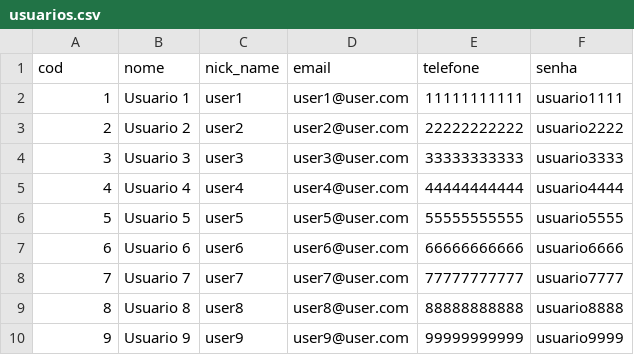
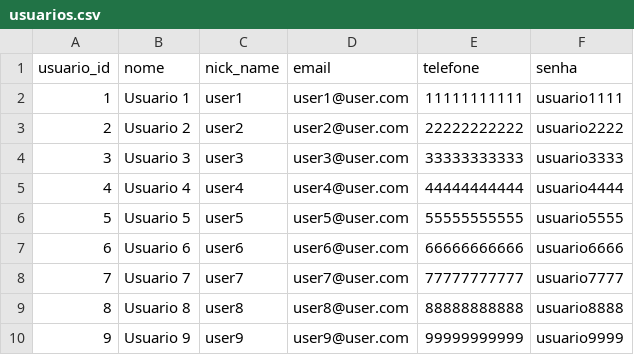
Before and after one commit to DanielMoraisDev/ade2024, a CSV file: Anexos/DadosBanco/usuarios.csv, drawn as a sheet.

```diff
--- a/Anexos/DadosBanco/usuarios.csv
+++ b/Anexos/DadosBanco/usuarios.csv
@@ -1,2 +1,2 @@
-cod,nome,nick_name,email,telefone,senha
+usuario_id,nome,nick_name,email,telefone,senha
 1,Usuario 1,user1,user1@user.com,11111111111,usuario1111
```
Also changed, not shown: Anexos/DadosBanco/publicacoes.csv, 56 other files.
